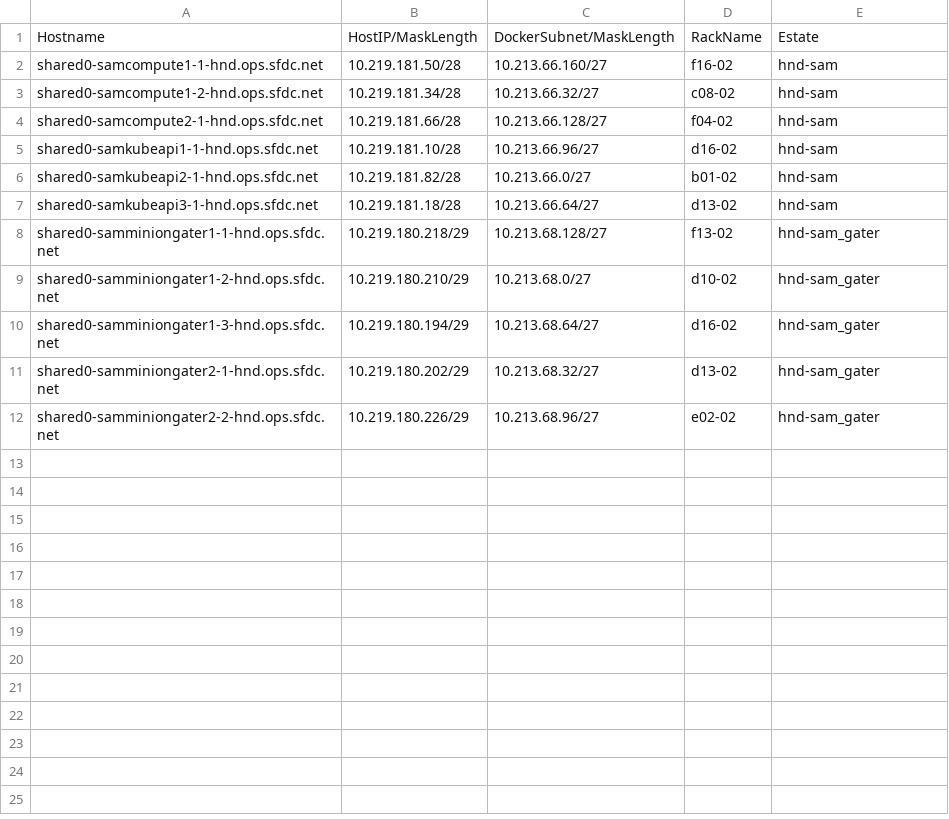
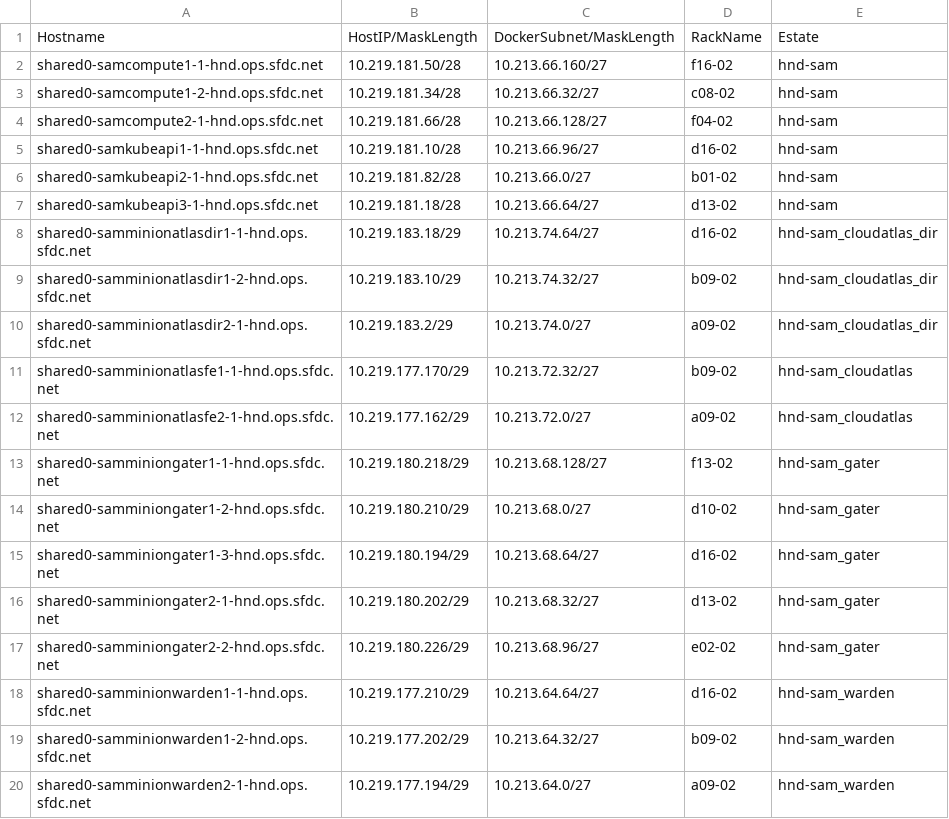
Before and after one commit to kckrithika/kaggle-challenges, a CSV file: sam-internal/sdn/hnd/hnd-sam/sdn-ipam.csv, drawn as a sheet.

Commit message:
SAM - SDN IPAM Update @sam/sdn **Adding new hosts to the SDN IPAM Files**

```diff
--- a/sam-internal/sdn/hnd/hnd-sam/sdn-ipam.csv
+++ b/sam-internal/sdn/hnd/hnd-sam/sdn-ipam.csv
@@ -7,2 +7,7 @@ shared0-samkubeapi2-1-hnd.ops.sfdc.net,10.219.181.82/28,10.213.66.0/27,b01-02,hn
 shared0-samkubeapi3-1-hnd.ops.sfdc.net,10.219.181.18/28,10.213.66.64/27,d13-02,hnd-sam
+shared0-samminionatlasdir1-1-hnd.ops.sfdc.net,10.219.183.18/29,10.213.74.64/27,d16-02,hnd-sam_cloudatlas_dir
+shared0-samminionatlasdir1-2-hnd.ops.sfdc.net,10.219.183.10/29,10.213.74.32/27,b09-02,hnd-sam_cloudatlas_dir
+shared0-samminionatlasdir2-1-hnd.ops.sfdc.net,10.219.183.2/29,10.213.74.0/27,a09-02,hnd-sam_cloudatlas_dir
+shared0-samminionatlasfe1-1-hnd.ops.sfdc.net,10.219.177.170/29,10.213.72.32/27,b09-02,hnd-sam_cloudatlas
+shared0-samminionatlasfe2-1-hnd.ops.sfdc.net,10.219.177.162/29,10.213.72.0/27,a09-02,hnd-sam_cloudatlas
 shared0-samminiongater1-1-hnd.ops.sfdc.net,10.219.180.218/29,10.213.68.128/27,f13-02,hnd-sam_gater
@@ -12 +17,4 @@ shared0-samminiongater2-1-hnd.ops.sfdc.net,10.219.180.202/29,10.213.68.32/27,d13
 shared0-samminiongater2-2-hnd.ops.sfdc.net,10.219.180.226/29,10.213.68.96/27,e02-02,hnd-sam_gater
+shared0-samminionwarden1-1-hnd.ops.sfdc.net,10.219.177.210/29,10.213.64.64/27,d16-02,hnd-sam_warden
+shared0-samminionwarden1-2-hnd.ops.sfdc.net,10.219.177.202/29,10.213.64.32/27,b09-02,hnd-sam_warden
+shared0-samminionwarden2-1-hnd.ops.sfdc.net,10.219.177.194/29,10.213.64.0/27,a09-02,hnd-sam_warden
```
Also changed, not shown: sam-internal/sdn/prd/prd-sdc/sdn-ipam.csv.
